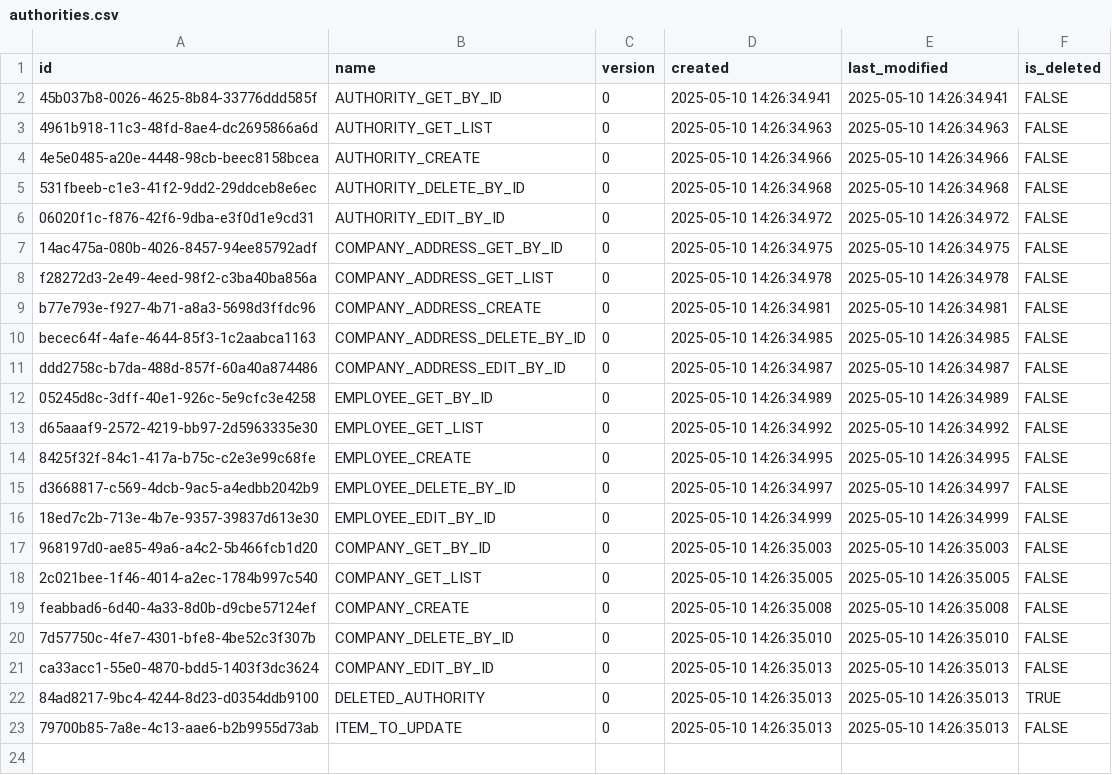
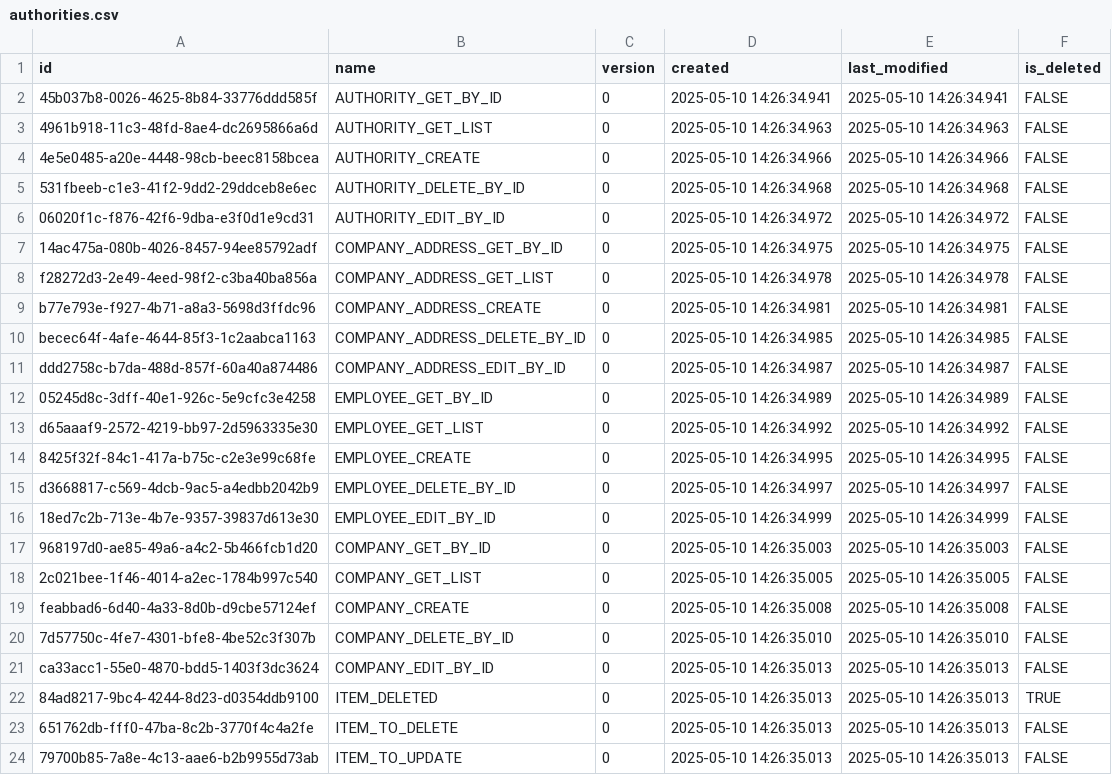
Before and after one commit to pawelNu/backend-project-manager, a CSV file: src/main/resources/db/changelog/0.3.0/authorities.csv, drawn as a sheet.

Commit message:
feat: added delete authority by id

```diff
--- a/src/main/resources/db/changelog/0.3.0/authorities.csv
+++ b/src/main/resources/db/changelog/0.3.0/authorities.csv
@@ -21,3 +21,4 @@ feabbad6-6d40-4a33-8d0b-d9cbe57124ef,COMPANY_CREATE,0,2025-05-10 14:26:35.008,20
 ca33acc1-55e0-4870-bdd5-1403f3dc3624,COMPANY_EDIT_BY_ID,0,2025-05-10 14:26:35.013,2025-05-10 14:26:35.013,FALSE
-84ad8217-9bc4-4244-8d23-d0354ddb9100,DELETED_AUTHORITY,0,2025-05-10 14:26:35.013,2025-05-10 14:26:35.013,TRUE
+84ad8217-9bc4-4244-8d23-d0354ddb9100,ITEM_DELETED,0,2025-05-10 14:26:35.013,2025-05-10 14:26:35.013,TRUE
+651762db-fff0-47ba-8c2b-3770f4c4a2fe,ITEM_TO_DELETE,0,2025-05-10 14:26:35.013,2025-05-10 14:26:35.013,FALSE
 79700b85-7a8e-4c13-aae6-b2b9955d73ab,ITEM_TO_UPDATE,0,2025-05-10 14:26:35.013,2025-05-10 14:26:35.013,FALSE
```
Also changed, not shown: 3 other files.
